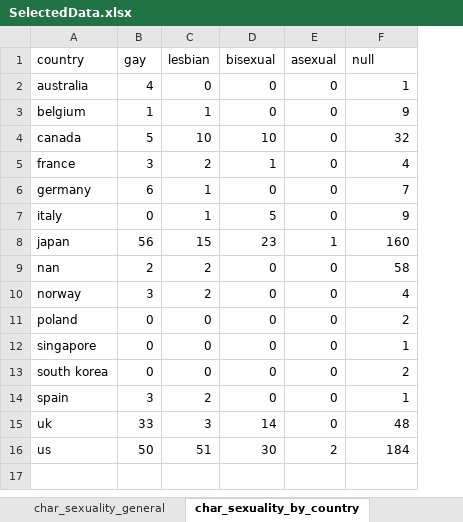
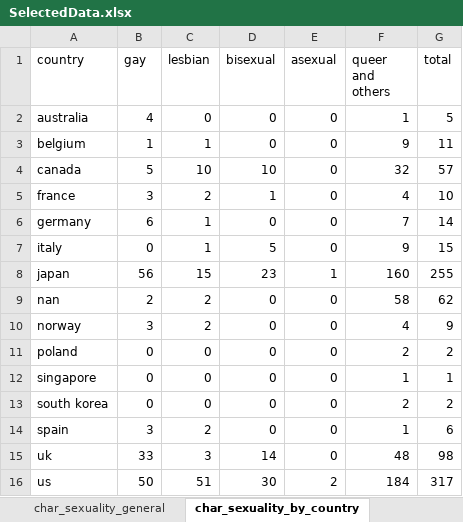
Before and after one commit to s-utsch/lgbtq-games-represent, an Excel workbook: data_for_visualizations/SelectedData.xlsx, sheet char_sexuality_by_country, drawn as a sheet; values as stored, in another font and other column widths than the file's, no borders; the diff names each change by its address in the sheet, - before the commit and + after, or states it on an @@ line.

```diff
--- a/data_for_visualizations/SelectedData.xlsx (sheet char_sexuality_by_country)
+++ b/data_for_visualizations/SelectedData.xlsx (sheet char_sexuality_by_country)
+column G (total), rows 2-16: 5 | 11 | 57 | 10 | 14 | 15 | 255 | 62 | 9 | 2 | 1 | 2 | 6 | 98 | 317
-F1: null
+F1: queer and others
```
Also changed, not shown: sheet homophobia_transphobia, sheet char_sexuality_general, other sheet tabs, 2 other files.
